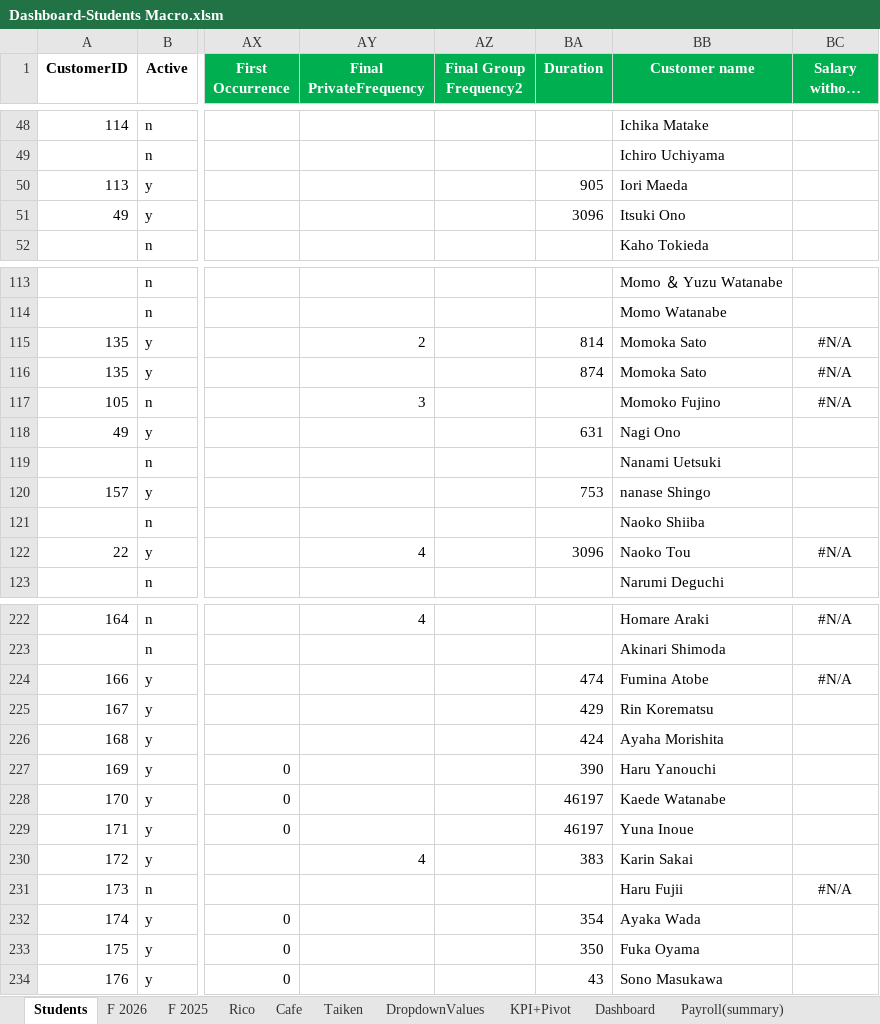
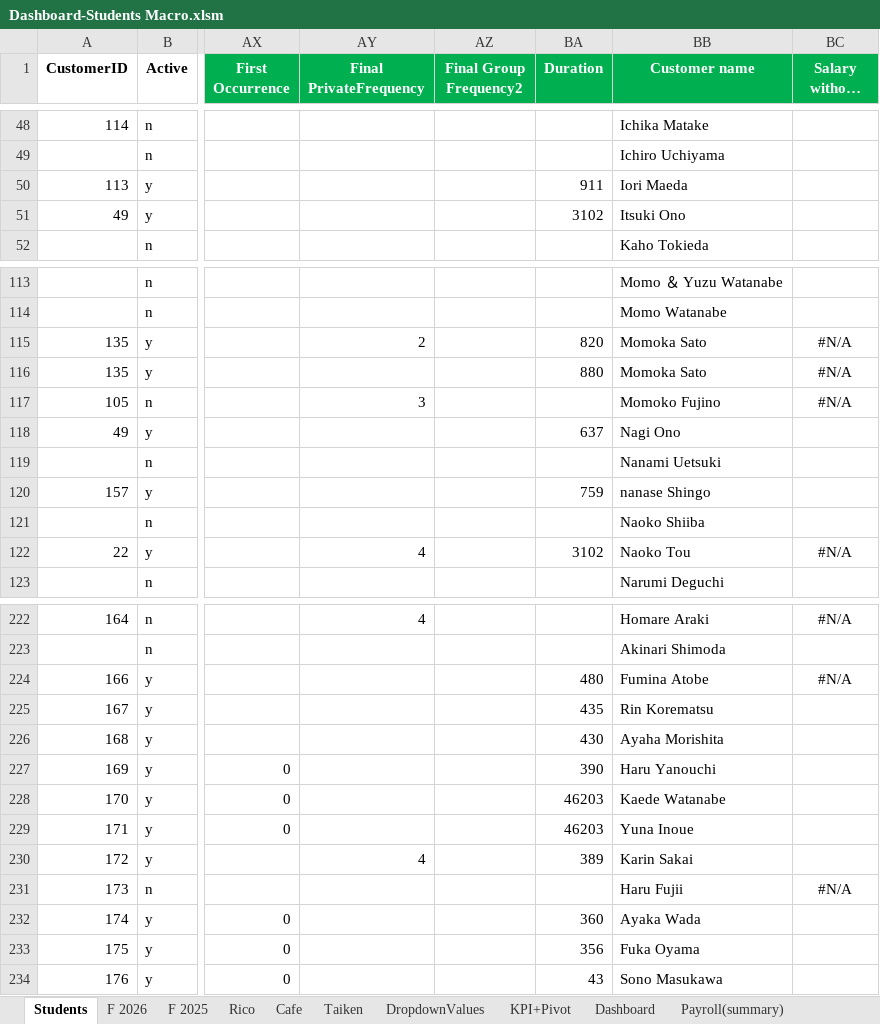
Before and after one commit to Euthenian/bee-school-knowledge, an Excel workbook: 事務/Dashboard-Students Macro.xlsm, sheet Students, drawn as a sheet; only a part is shown, gaps mark what is left out; long unchanged cells end in …; values as stored, in another font and other column widths than the file's, no borders; charts and pictures and table styles not drawn; the diff covers the shown part only; the diff names each change by its address in the sheet, - before the commit and + after, or states it on an @@ line.

Commit message:
edit SD

```diff
--- a/事務/Dashboard-Students Macro.xlsm (sheet Students)
+++ b/事務/Dashboard-Students Macro.xlsm (sheet Students)
-BA50 (Duration): 905
+BA50 (Duration): 911
-BA51 (Duration): 3096
+BA51 (Duration): 3102
-BA115 (Duration): 814
+BA115 (Duration): 820
-BA116 (Duration): 874
+BA116 (Duration): 880
-BA118 (Duration): 631
+BA118 (Duration): 637
-BA120 (Duration): 753
+BA120 (Duration): 759
-BA122 (Duration): 3096
+BA122 (Duration): 3102
-BA224 (Duration): 474
+BA224 (Duration): 480
-BA225 (Duration): 429
+BA225 (Duration): 435
-BA226 (Duration): 424
+BA226 (Duration): 430
-BA228:BA229 (Duration): 46197
+BA228:BA229 (Duration): 46203
-BA230 (Duration): 383
+BA230 (Duration): 389
-BA232 (Duration): 354
+BA232 (Duration): 360
-BA233 (Duration): 350
+BA233 (Duration): 356
```
Also changed, not shown: 28 edited cells elsewhere in this sheet, sheet F 2026, charts or pictures.
